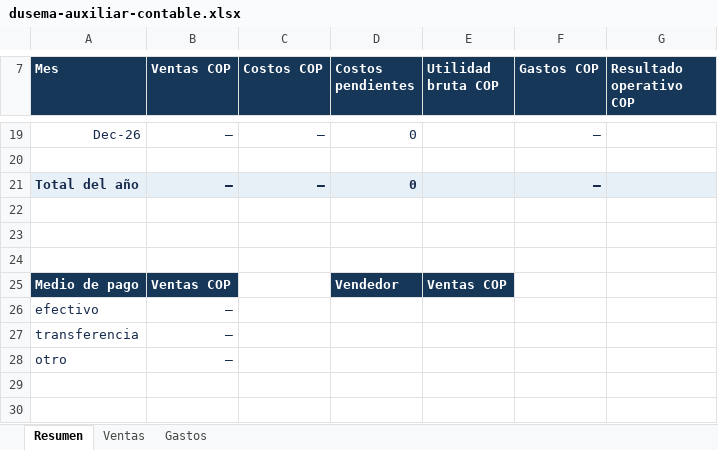
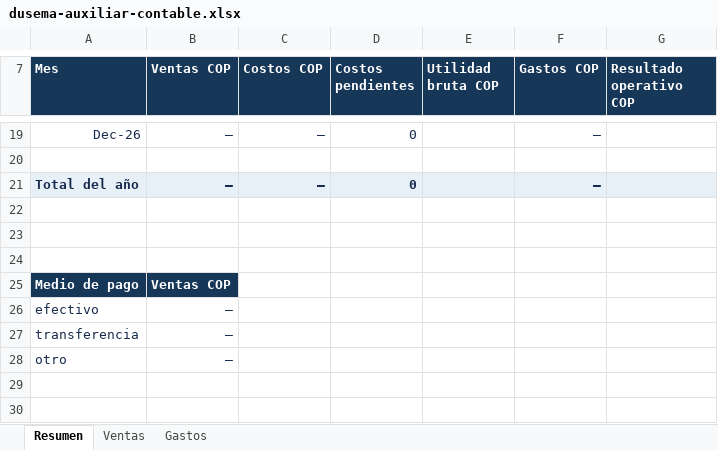
Before and after one commit to Glemynart/micafe-pos, an Excel workbook: public/templates/dusema-auxiliar-contable.xlsx, sheet Resumen, drawn as a sheet; only a part is shown, gaps mark what is left out; values as stored, in another font and other column widths than the file's, no borders; the diff names each change by its address in the sheet, - before the commit and + after, or states it on an @@ line.

```diff
--- a/public/templates/dusema-auxiliar-contable.xlsx (sheet Resumen)
+++ b/public/templates/dusema-auxiliar-contable.xlsx (sheet Resumen)
-D25 (Costos pendientes): Vendedor
+D25 (Costos pendientes): (empty)
-D25:E25 fill: #173759
+D25:E25 fill: none
-E25 (Utilidad bruta COP): Ventas COP
+E25 (Utilidad bruta COP): (empty)
```
Also changed, not shown: sheet Ventas, formulas that keep their value, 1 other file.
